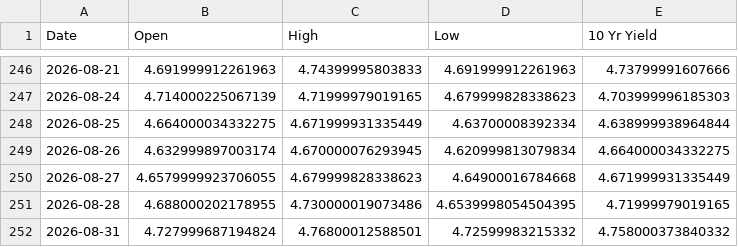
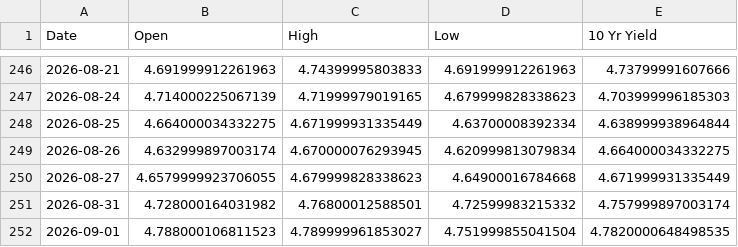
Before and after one commit to housetyler/yahoofinance_USTreasuryYeilds, a CSV file: 10yr_yield_history.csv, drawn as a sheet; only a part is shown, gaps mark what is left out.

```diff
--- a/10yr_yield_history.csv
+++ b/10yr_yield_history.csv
@@ -250,3 +250,3 @@ Date,Open,High,Low,10 Yr Yield
 2026-08-27,4.6579999923706055,4.679999828338623,4.64900016784668,4.671999931335449
-2026-08-28,4.688000202178955,4.730000019073486,4.6539998054504395,4.71999979019165
-2026-08-31,4.727999687194824,4.76800012588501,4.72599983215332,4.758000373840332
+2026-08-31,4.728000164031982,4.76800012588501,4.72599983215332,4.757999897003174
+2026-09-01,4.788000106811523,4.789999961853027,4.751999855041504,4.7820000648498535
```
